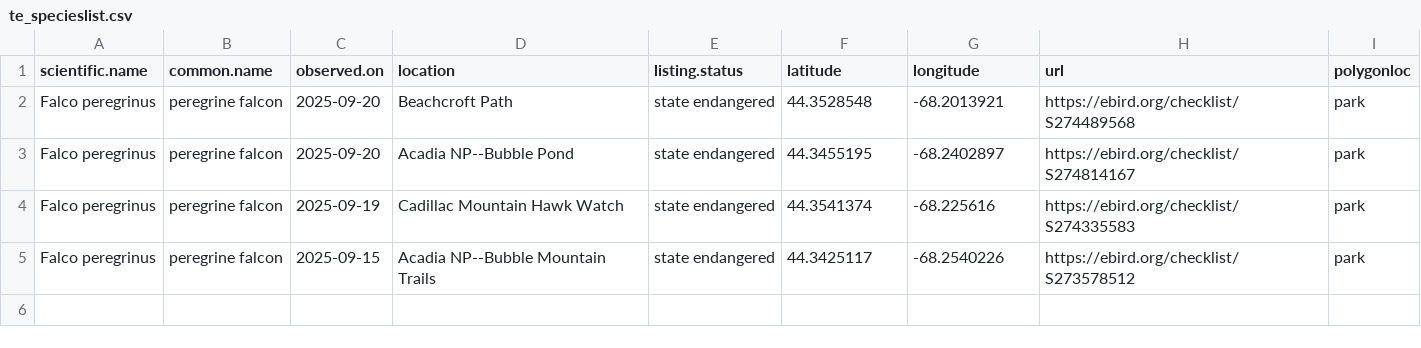
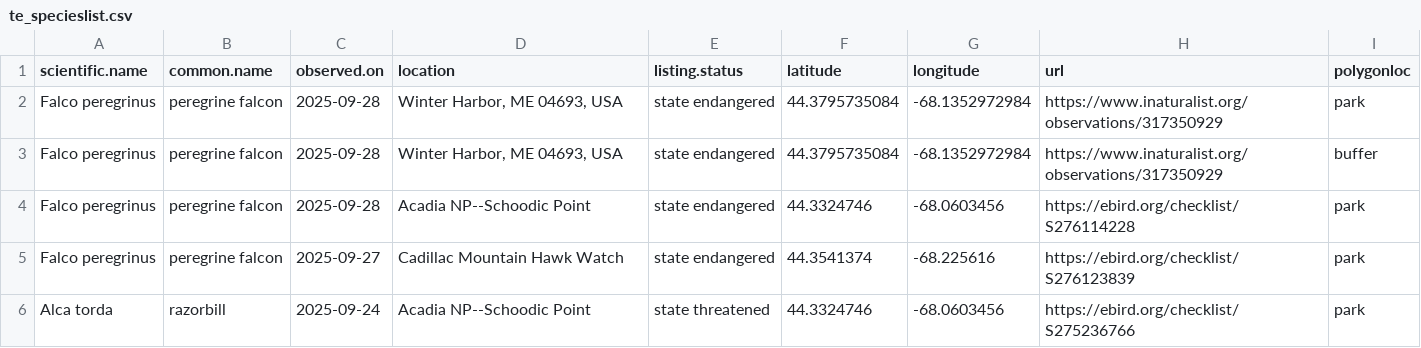
Before and after one commit to Kylelima21/ANP_managers_report, a CSV file: email_alerts/outputs/te_specieslist.csv, drawn as a sheet.

```diff
--- a/email_alerts/outputs/te_specieslist.csv
+++ b/email_alerts/outputs/te_specieslist.csv
@@ -1,5 +1,6 @@
 "scientific.name","common.name","observed.on","location","listing.status","latitude","longitude","url","polygonloc"
-"Falco peregrinus","peregrine falcon",2025-09-20,"Beachcroft Path","state endangered",44.3528548,-68.2013921,"https://ebird.org/checklist/S274489568","park"
-"Falco peregrinus","peregrine falcon",2025-09-20,"Acadia NP--Bubble Pond","state endangered",44.3455195,-68.2402897,"https://ebird.org/checklist/S274814167","park"
-"Falco peregrinus","peregrine falcon",2025-09-19,"Cadillac Mountain Hawk Watch","state endangered",44.3541374,-68.225616,"https://ebird.org/checklist/S274335583","park"
-"Falco peregrinus","peregrine falcon",2025-09-15,"Acadia NP--Bubble Mountain Trails","state endangered",44.3425117,-68.2540226,"https://ebird.org/checklist/S273578512","park"
+"Falco peregrinus","peregrine falcon",2025-09-28,"Winter Harbor, ME 04693, USA","state endangered",44.3795735084,-68.1352972984,"https://www.inaturalist.org/observations/317350929","park"
+"Falco peregrinus","peregrine falcon",2025-09-28,"Winter Harbor, ME 04693, USA","state endangered",44.3795735084,-68.1352972984,"https://www.inaturalist.org/observations/317350929","buffer"
+"Falco peregrinus","peregrine falcon",2025-09-28,"Acadia NP--Schoodic Point","state endangered",44.3324746,-68.0603456,"https://ebird.org/checklist/S276114228","park"
+"Falco peregrinus","peregrine falcon",2025-09-27,"Cadillac Mountain Hawk Watch","state endangered",44.3541374,-68.225616,"https://ebird.org/checklist/S276123839","park"
+"Alca torda","razorbill",2025-09-24,"Acadia NP--Schoodic Point","state threatened",44.3324746,-68.0603456,"https://ebird.org/checklist/S275236766","park"
```
Also changed, not shown: email_alerts/outputs/rare_specieslist.csv, 4 other files.
